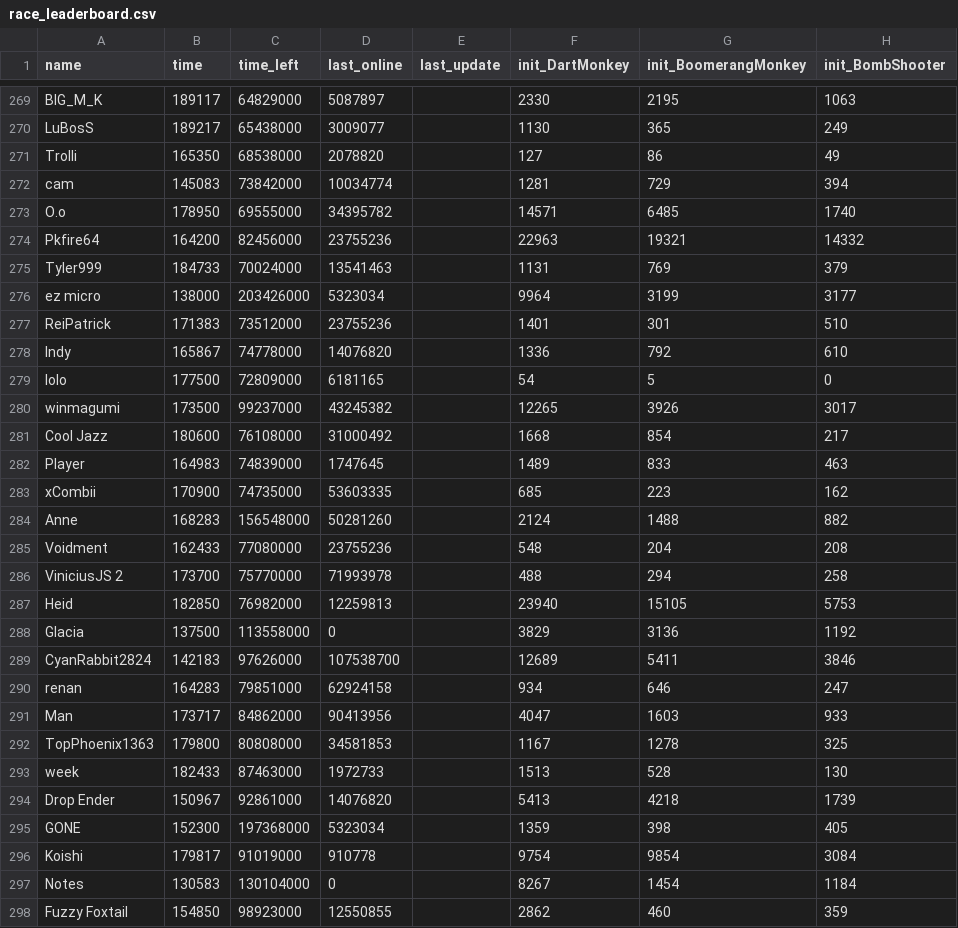
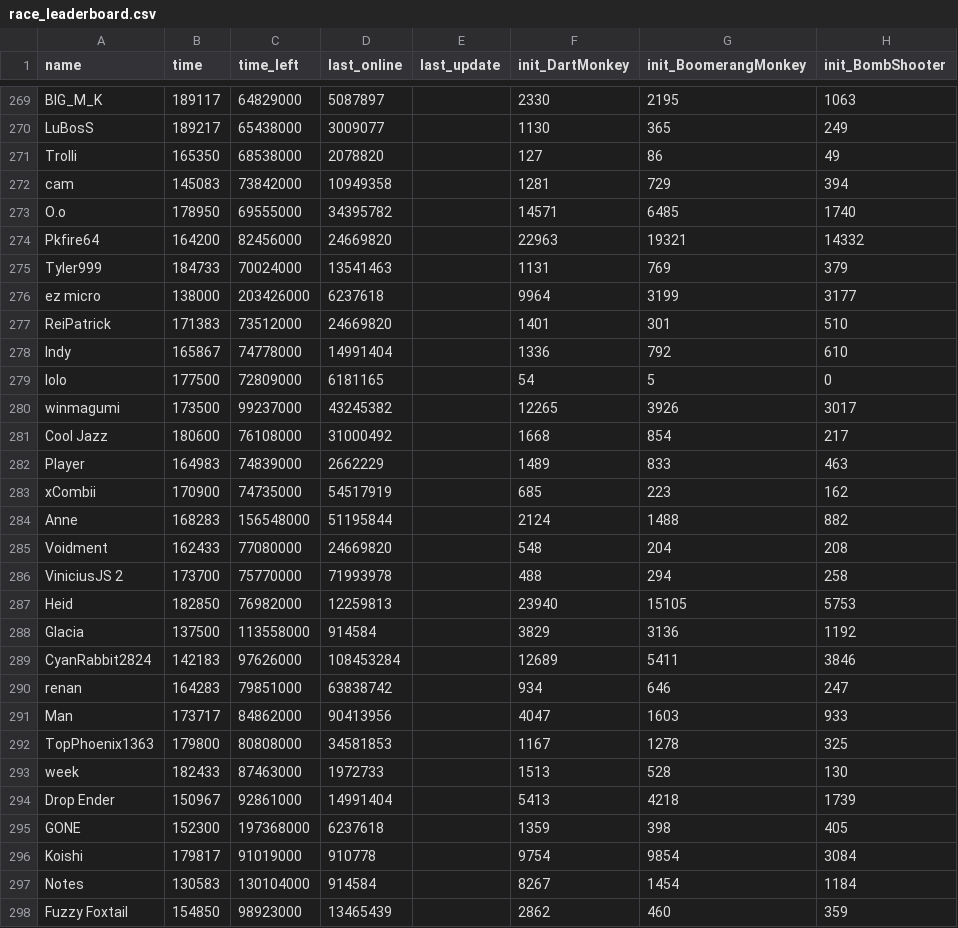
Before and after one commit to ducanup01/btd6race, a CSV file: race_leaderboard.csv, drawn as a sheet; only a part is shown, gaps mark what is left out; the diff covers the shown part only; the diff names each change by its address in the sheet, - before the commit and + after, or states it on an @@ line.

Commit message:
automatic updater

```diff
--- a/race_leaderboard.csv
+++ b/race_leaderboard.csv
-D272 (last_online): 10034774
+D272 (last_online): 10949358
-D274 (last_online): 23755236
+D274 (last_online): 24669820
-D276 (last_online): 5323034
+D276 (last_online): 6237618
-D277 (last_online): 23755236
+D277 (last_online): 24669820
-D278 (last_online): 14076820
+D278 (last_online): 14991404
-D282 (last_online): 1747645
+D282 (last_online): 2662229
-D283 (last_online): 53603335
+D283 (last_online): 54517919
-D284 (last_online): 50281260
+D284 (last_online): 51195844
-D285 (last_online): 23755236
+D285 (last_online): 24669820
-D288 (last_online): 0
+D288 (last_online): 914584
-D289 (last_online): 107538700
+D289 (last_online): 108453284
-D290 (last_online): 62924158
+D290 (last_online): 63838742
-D294 (last_online): 14076820
+D294 (last_online): 14991404
-D295 (last_online): 5323034
+D295 (last_online): 6237618
-D297 (last_online): 0
+D297 (last_online): 914584
-D298 (last_online): 12550855
+D298 (last_online): 13465439
```
Also changed, not shown: 105 edited cells elsewhere in this file.
